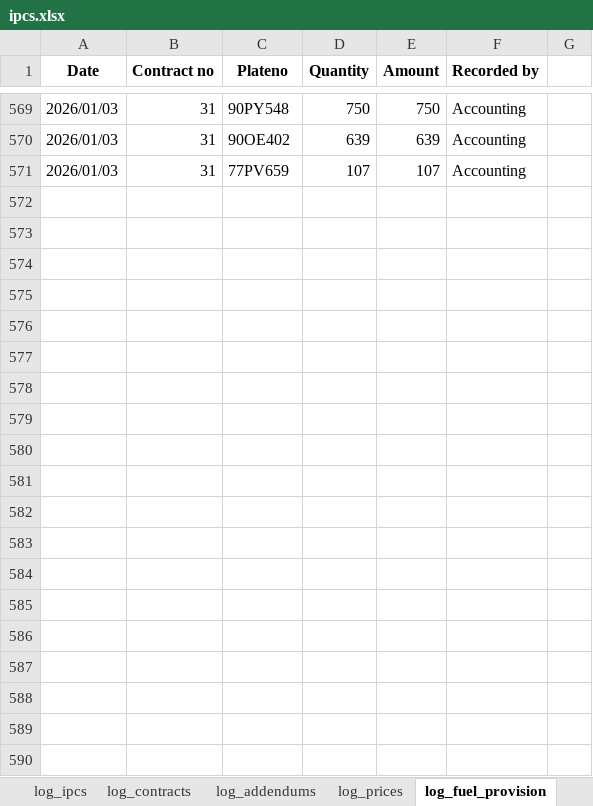
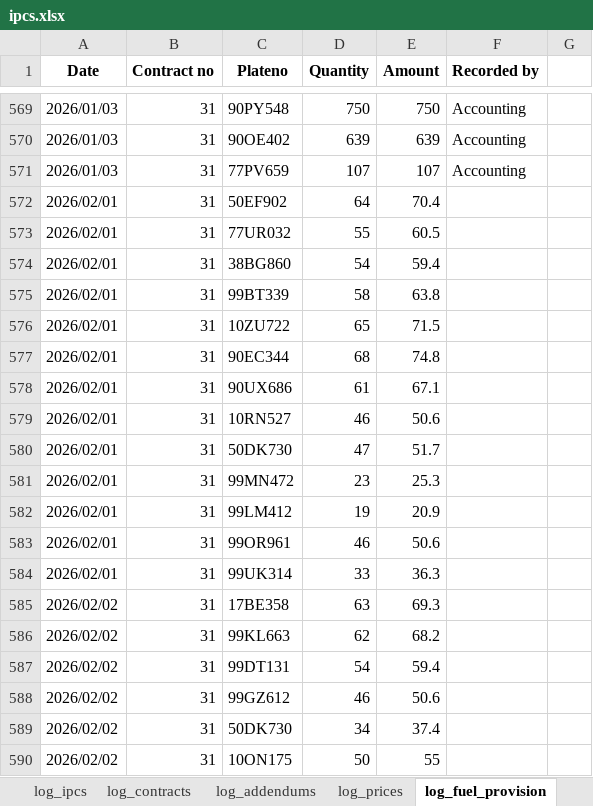
Before and after one commit to ebashirli/ipc, an Excel workbook: ipcs.xlsx, sheet log_fuel_provision, drawn as a sheet; only a part is shown, gaps mark what is left out; values as stored, in another font and other column widths than the file's, no borders; the diff covers the shown part only; the diff names each change by its address in the sheet, - before the commit and + after, or states it on an @@ line.

```diff
--- a/ipcs.xlsx (sheet log_fuel_provision)
+++ b/ipcs.xlsx (sheet log_fuel_provision)
+row 572: 2026/02/01 | 31 | 50EF902 | 64 | 70.4
+row 573: 2026/02/01 | 31 | 77UR032 | 55 | 60.5
+row 574: 2026/02/01 | 31 | 38BG860 | 54 | 59.4
+row 575: 2026/02/01 | 31 | 99BT339 | 58 | 63.8
+row 576: 2026/02/01 | 31 | 10ZU722 | 65 | 71.5
+row 577: 2026/02/01 | 31 | 90EC344 | 68 | 74.8
+row 578: 2026/02/01 | 31 | 90UX686 | 61 | 67.1
+row 579: 2026/02/01 | 31 | 10RN527 | 46 | 50.6
+row 580: 2026/02/01 | 31 | 50DK730 | 47 | 51.7
+row 581: 2026/02/01 | 31 | 99MN472 | 23 | 25.3
+row 582: 2026/02/01 | 31 | 99LM412 | 19 | 20.9
+row 583: 2026/02/01 | 31 | 99OR961 | 46 | 50.6
+row 584: 2026/02/01 | 31 | 99UK314 | 33 | 36.3
+row 585: 2026/02/02 | 31 | 17BE358 | 63 | 69.3
+row 586: 2026/02/02 | 31 | 99KL663 | 62 | 68.2
+row 587: 2026/02/02 | 31 | 99DT131 | 54 | 59.4
+row 588: 2026/02/02 | 31 | 99GZ612 | 46 | 50.6
+row 589: 2026/02/02 | 31 | 50DK730 | 34 | 37.4
+row 590: 2026/02/02 | 31 | 10ON175 | 50 | 55
```
Also changed, not shown: 265 added rows and 1 edited cell elsewhere in this sheet, sheet daily_quantities, sheet log_monthly_records, sheet log_ipcs, sheet quantities, sheet log_contracts, sheet view_calc, 7 more sheets, other sheet tabs, formulas that keep their value, hidden cells, charts or pictures, eb-subc-follow.xlsx, pdfs/save-as-pdf.xlsm, 1 other file.
